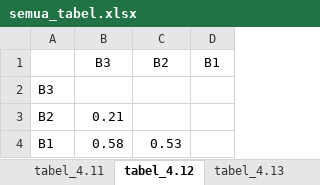
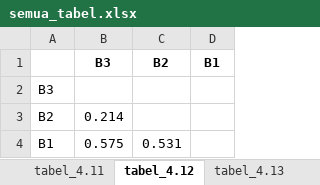
Before and after one commit to danaffani/New-folder-data, an Excel workbook: input/semua_tabel.xlsx, sheet tabel_4.12, drawn as a sheet; values as stored, in another font and other column widths than the file's, no borders; the diff names each change by its address in the sheet, - before the commit and + after, or states it on an @@ line.

```diff
--- a/input/semua_tabel.xlsx (sheet tabel_4.12)
+++ b/input/semua_tabel.xlsx (sheet tabel_4.12)
-B1:D1 bold: off
+B1:D1 bold: on
-B3 (B3): 0.21
+B3 (B3): 0.214
-B4 (B3): 0.58
+B4 (B3): 0.575
-C4 (B2): 0.53
+C4 (B2): 0.531
```
Also changed, not shown: sheet tabel_4.1, sheet tabel_4.18, sheet tabel_4.24, sheet tabel_4.21, sheet tabel_4.6, sheet tabel_4.17, 18 more sheets, output/nomor3_tambahan.xlsx, output/nomor8_tambahan.xlsx, 21 other files.
